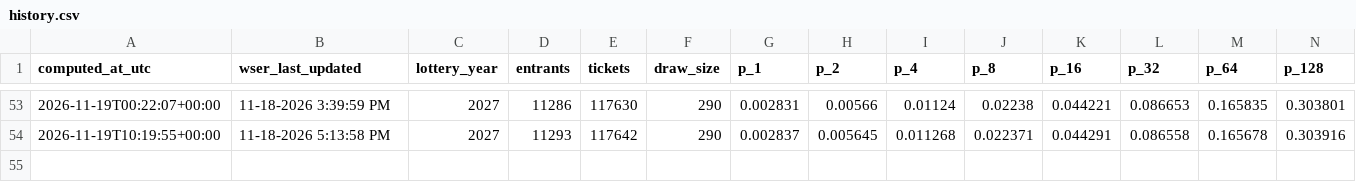
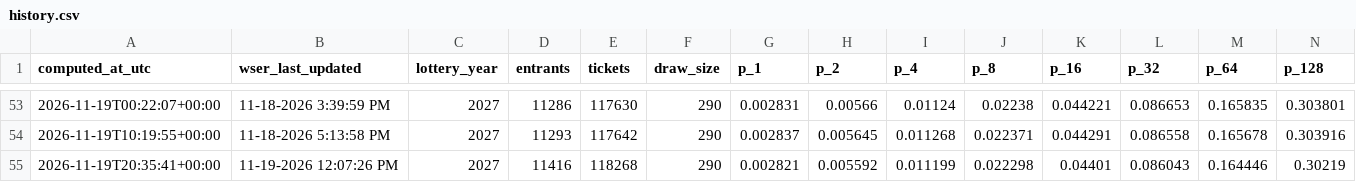
Before and after one commit to geopastore/geopastore.github.io, a CSV file: assets/wser/history.csv, drawn as a sheet; only a part is shown, gaps mark what is left out; rows hold the shown columns only; the diff names each change by its address in the sheet, - before the commit and + after, or states it on an @@ line.

```diff
--- a/assets/wser/history.csv
+++ b/assets/wser/history.csv
+row 55: 2026-11-19T20:35:41+00:00 | 11-19-2026 12:07:26 PM | 2027 | 11416 | 118268 | 290 | 0.002821 | 0.005592 | 0.011199 | 0.022298 | 0.04401 | 0.086043 | 0.164446 | 0.30219
```
Also changed, not shown: 1 other file.
